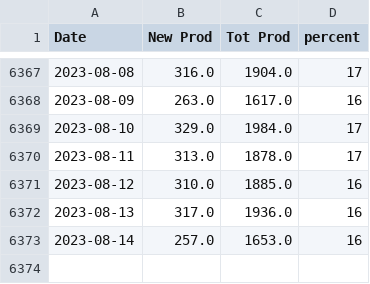
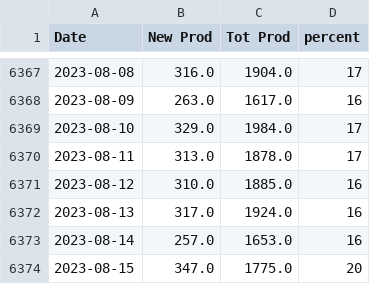
Before and after one commit to crbuch/prod, a CSV file: data/ST/recYrProd.csv, drawn as a sheet; only a part is shown, gaps mark what is left out.

```diff
--- a/data/ST/recYrProd.csv
+++ b/data/ST/recYrProd.csv
@@ -6371,3 +6371,4 @@ Date,New Prod,Tot Prod,percent
 2023-08-12,310.0,1885.0,16
-2023-08-13,317.0,1936.0,16
+2023-08-13,317.0,1924.0,16
 2023-08-14,257.0,1653.0,16
+2023-08-15,347.0,1775.0,20
```
Also changed, not shown: 11 other files.
